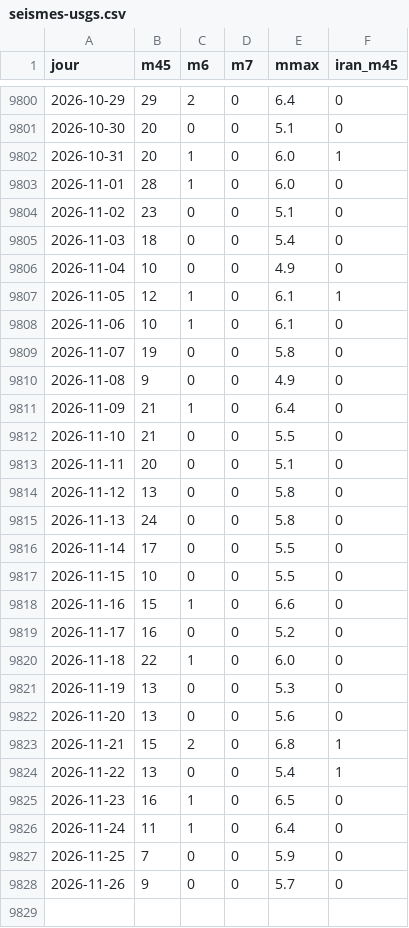
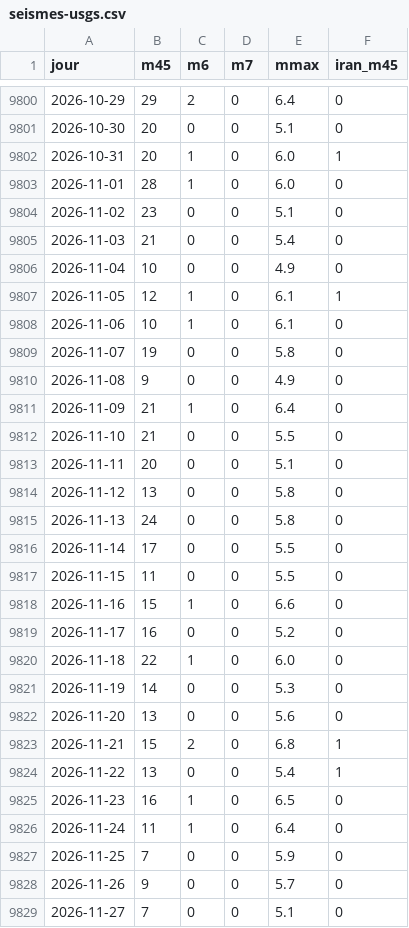
Before and after one commit to Othman-Benbrahim/metac-bot-template, a CSV file: registre/seismes-usgs.csv, drawn as a sheet; only a part is shown, gaps mark what is left out.

Commit message:
registre : séismes USGS du 2026-11-28

```diff
--- a/registre/seismes-usgs.csv
+++ b/registre/seismes-usgs.csv
@@ -9804,3 +9804,3 @@ jour,m45,m6,m7,mmax,iran_m45
 2026-11-02,23,0,0,5.1,0
-2026-11-03,18,0,0,5.4,0
+2026-11-03,21,0,0,5.4,0
 2026-11-04,10,0,0,4.9,0
@@ -9816,3 +9816,3 @@ jour,m45,m6,m7,mmax,iran_m45
 2026-11-14,17,0,0,5.5,0
-2026-11-15,10,0,0,5.5,0
+2026-11-15,11,0,0,5.5,0
 2026-11-16,15,1,0,6.6,0
@@ -9820,3 +9820,3 @@ jour,m45,m6,m7,mmax,iran_m45
 2026-11-18,22,1,0,6.0,0
-2026-11-19,13,0,0,5.3,0
+2026-11-19,14,0,0,5.3,0
 2026-11-20,13,0,0,5.6,0
@@ -9828 +9828,2 @@ jour,m45,m6,m7,mmax,iran_m45
 2026-11-26,9,0,0,5.7,0
+2026-11-27,7,0,0,5.1,0
```
